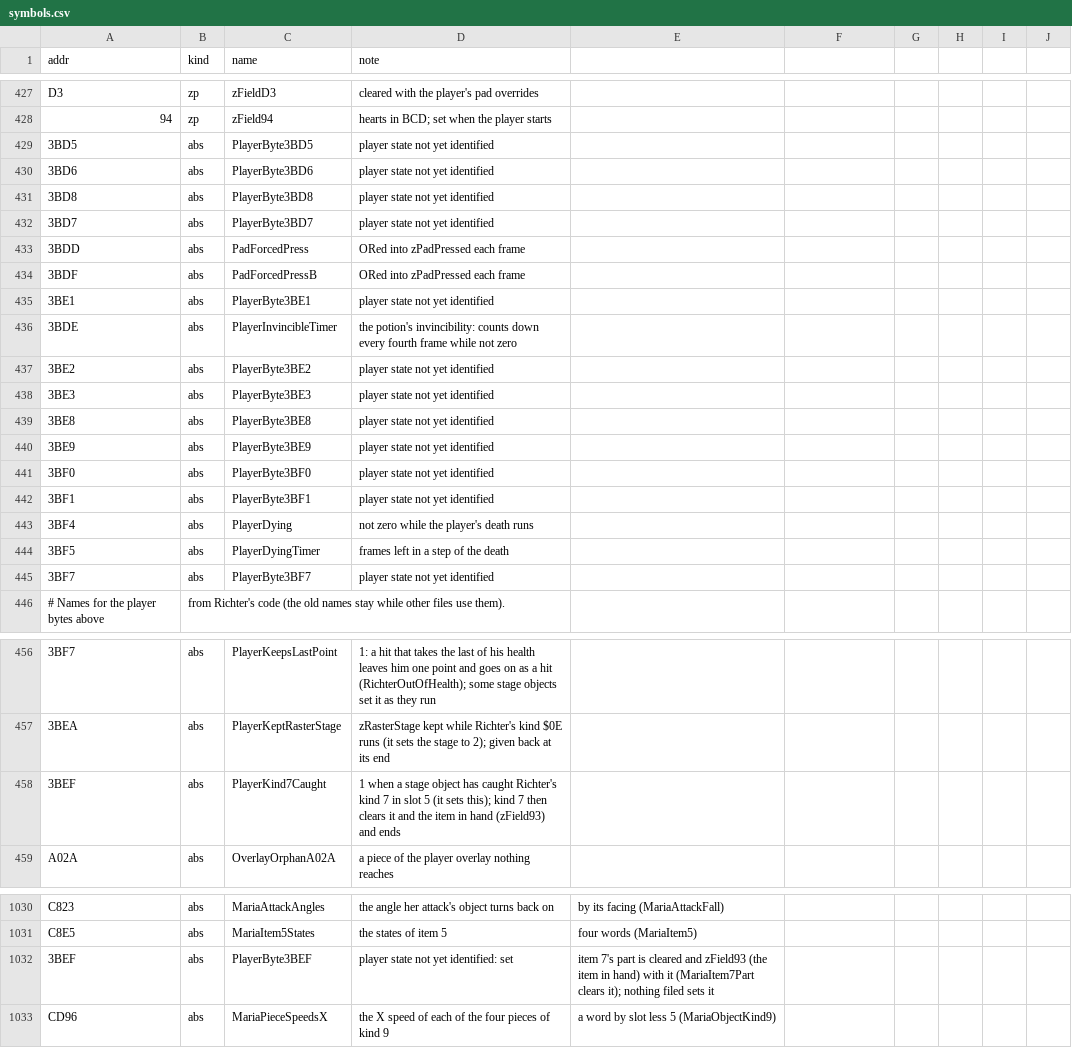
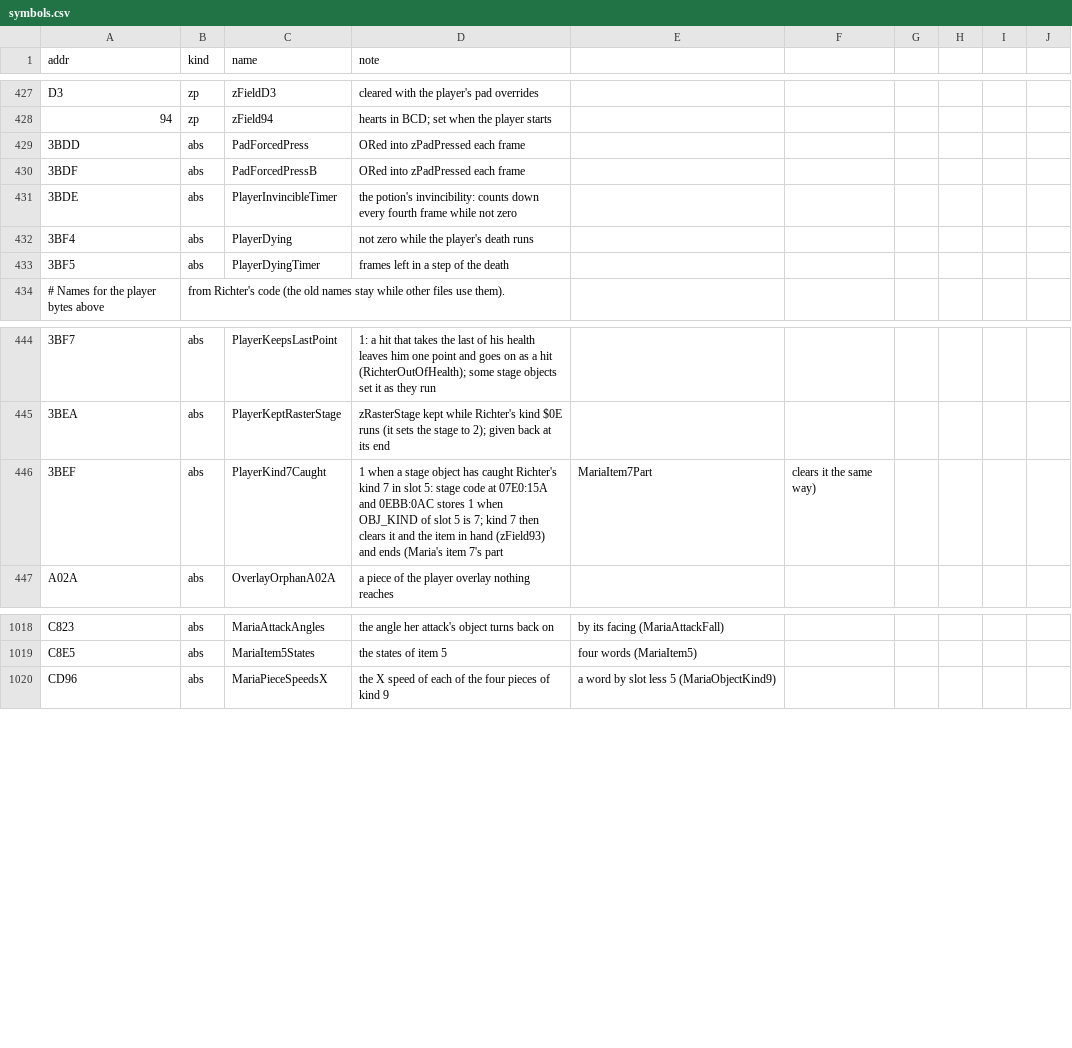
Before and after one commit to jeff-strutb/rondoofblood, a CSV file: config/rondo/symbols.csv, drawn as a sheet; only a part is shown, gaps mark what is left out.

Commit message:
Player bytes $3BD5-$3BF7: retire the PlayerByte placeholder names
Each of the 13 bytes already had a name proven from the code that uses it; the PlayerByte symbols and
f3bxx members are replaced by those names in every file that used them, and the aliases folded into
the members. $3BEF (PlayerKind7Caught): stage code at 07E0:15A and 0EBB:0AC stores 1 there when slot 5's
OBJ_KIND is 7. Maria's feet probe writes $3BE4 as PlayerFeetOnMark, not PlayerHeldCount+1.

```diff
--- a/config/rondo/symbols.csv
+++ b/config/rondo/symbols.csv
@@ -428,19 +428,7 @@ D3,zp,zFieldD3,cleared with the player's pad overrides
 94,zp,zField94,hearts in BCD; set when the player starts
-3BD5,abs,PlayerByte3BD5,player state not yet identified
-3BD6,abs,PlayerByte3BD6,player state not yet identified
-3BD8,abs,PlayerByte3BD8,player state not yet identified
-3BD7,abs,PlayerByte3BD7,player state not yet identified
 3BDD,abs,PadForcedPress,ORed into zPadPressed each frame
 3BDF,abs,PadForcedPressB,ORed into zPadPressed each frame
-3BE1,abs,PlayerByte3BE1,player state not yet identified
 3BDE,abs,PlayerInvincibleTimer,the potion's invincibility: counts down every fourth frame while not zero
-3BE2,abs,PlayerByte3BE2,player state not yet identified
-3BE3,abs,PlayerByte3BE3,player state not yet identified
-3BE8,abs,PlayerByte3BE8,player state not yet identified
-3BE9,abs,PlayerByte3BE9,player state not yet identified
-3BF0,abs,PlayerByte3BF0,player state not yet identified
-3BF1,abs,PlayerByte3BF1,player state not yet identified
 3BF4,abs,PlayerDying,not zero while the player's death runs
 3BF5,abs,PlayerDyingTimer,frames left in a step of the death
-3BF7,abs,PlayerByte3BF7,player state not yet identified
 # Names for the player bytes above, from Richter's code (the old names stay while other files use them).
@@ -457,3 +445,3 @@ D3,zp,zFieldD3,cleared with the player's pad overrides
 3BEA,abs,PlayerKeptRasterStage,zRasterStage kept while Richter's kind $0E runs (it sets the stage to 2); given back at its end
-3BEF,abs,PlayerKind7Caught,1 when a stage object has caught Richter's kind 7 in slot 5 (it sets this); kind 7 then clears it and the item in hand (zField93) and ends
+3BEF,abs,PlayerKind7Caught,1 when a stage object has caught Richter's kind 7 in slot 5: stage code at 07E0:15A and 0EBB:0AC stores 1 when OBJ_KIND of slot 5 is 7; kind 7 then clears it and the item in hand (zField93) and ends (Maria's item 7's part, MariaItem7Part, clears it the same way)
 A02A,abs,OverlayOrphanA02A,a piece of the player overlay nothing reaches
@@ -1031,3 +1019,2 @@ C823,abs,MariaAttackAngles,the angle her attack's object turns back on, by its f
 C8E5,abs,MariaItem5States,the states of item 5, four words (MariaItem5)
-3BEF,abs,PlayerByte3BEF,player state not yet identified: set, item 7's part is cleared and zField93 (the item in hand) with it (MariaItem7Part clears it); nothing filed sets it
 CD96,abs,MariaPieceSpeedsX,the X speed of each of the four pieces of kind 9, a word by slot less 5 (MariaObjectKind9)
```
Also changed, not shown: 36 other files.
